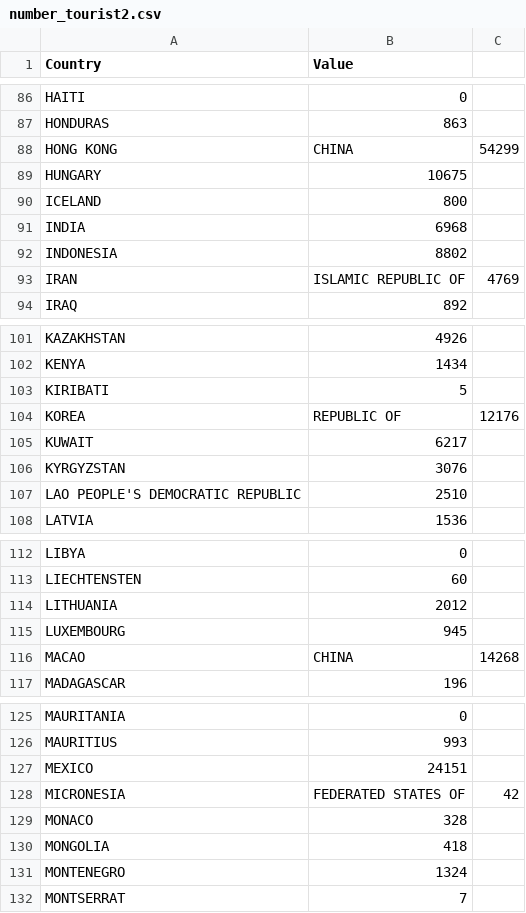
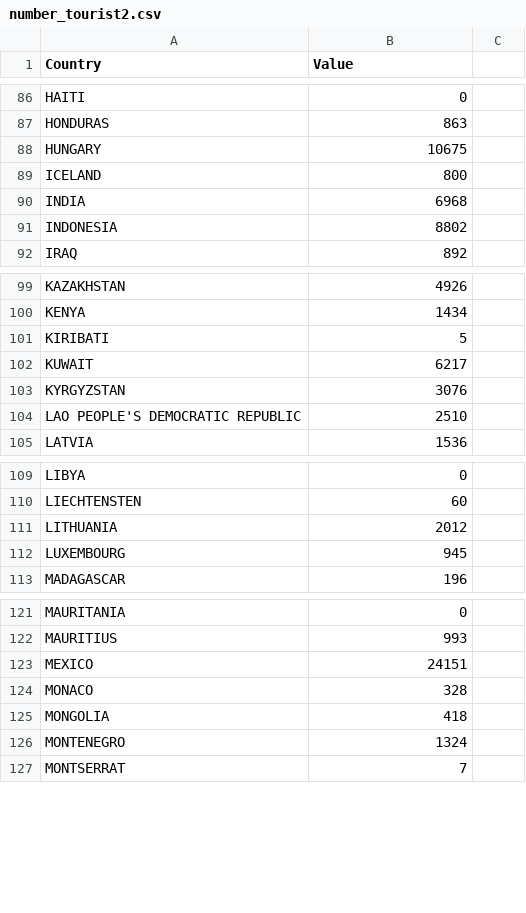
Before and after one commit to leogulus/Datavisualization, a CSV file: d3-project-folder/number_tourist2.csv, drawn as a sheet; only a part is shown, gaps mark what is left out.

Commit message:
fix the sorting issue and adding update data with number_tourist3.csv (2012 data)

```diff
--- a/d3-project-folder/number_tourist2.csv
+++ b/d3-project-folder/number_tourist2.csv
@@ -87,3 +87,2 @@ HAITI,0
 HONDURAS,863
-HONG KONG, CHINA,54299
 HUNGARY,10675
@@ -92,3 +91,2 @@ INDIA,6968
 INDONESIA,8802
-IRAN, ISLAMIC REPUBLIC OF,4769
 IRAQ,892
@@ -103,3 +101,2 @@ KENYA,1434
 KIRIBATI,5
-KOREA, REPUBLIC OF,12176
 KUWAIT,6217
@@ -115,3 +112,2 @@ LITHUANIA,2012
 LUXEMBOURG,945
-MACAO, CHINA,14268
 MADAGASCAR,196
@@ -127,3 +123,2 @@ MAURITIUS,993
 MEXICO,24151
-MICRONESIA, FEDERATED STATES OF,42
 MONACO,328
```
Also changed, not shown: 3 other files.
